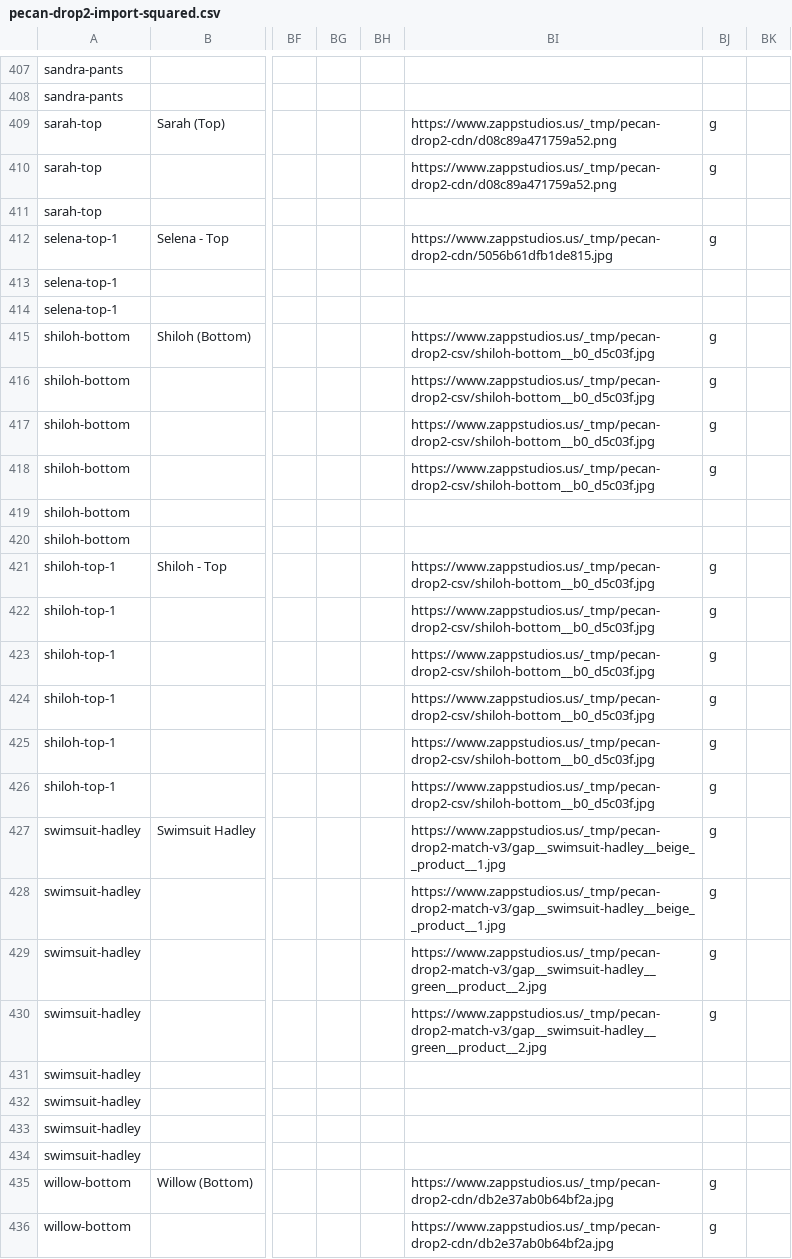
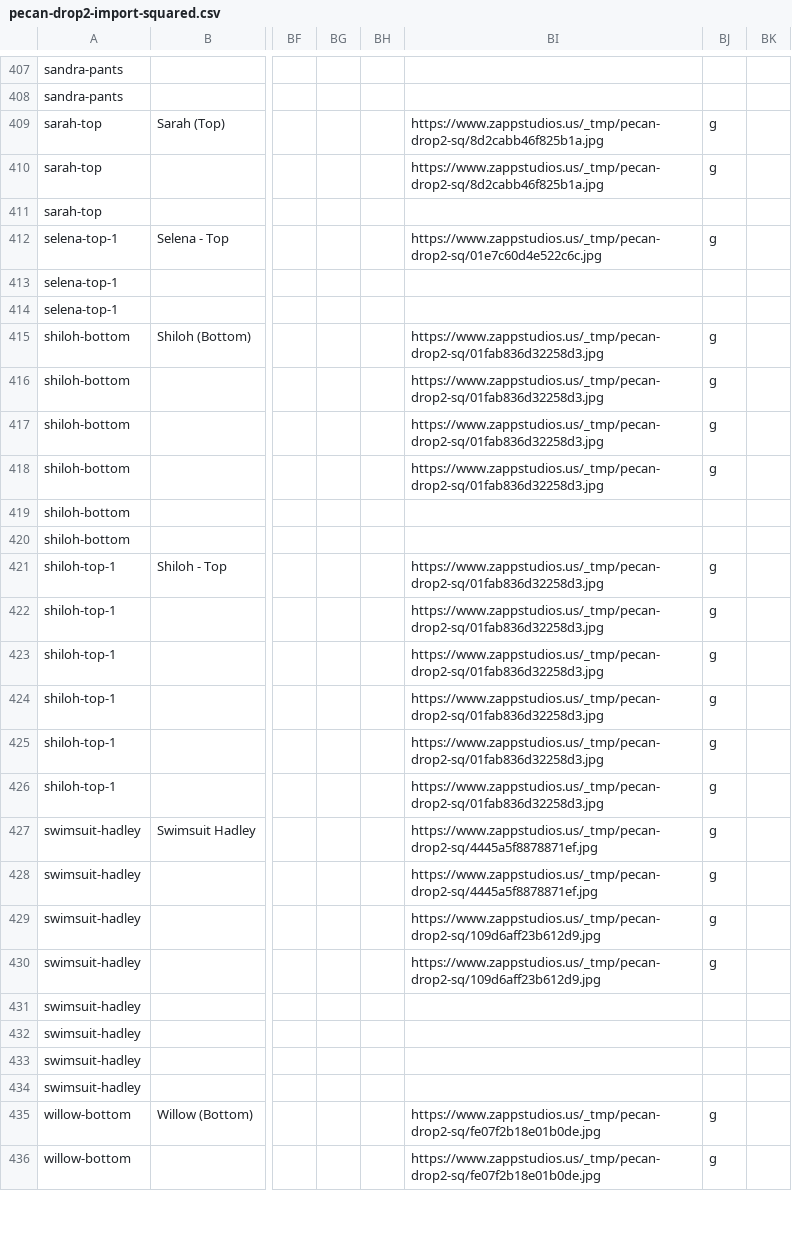
Before and after one commit to HZapperz/site, a CSV file: public/_tmp/pecan-drop2-import-squared.csv, drawn as a sheet; only a part is shown, gaps mark what is left out; the diff covers the shown part only; the diff names each change by its address in the sheet, - before the commit and + after, or states it on an @@ line.

Commit message:
Pecan Drop-2: square Variant Image column too (fix orphan gallery images)

```diff
--- a/public/_tmp/pecan-drop2-import-squared.csv
+++ b/public/_tmp/pecan-drop2-import-squared.csv
-BI409:BI410: https://www.zappstudios.us/_tmp/pecan-drop2-cdn/d08c89a471759a52.png
+BI409:BI410: https://www.zappstudios.us/_tmp/pecan-drop2-sq/8d2cabb46f825b1a.jpg
-BI412: https://www.zappstudios.us/_tmp/pecan-drop2-cdn/5056b61dfb1de815.jpg
+BI412: https://www.zappstudios.us/_tmp/pecan-drop2-sq/01e7c60d4e522c6c.jpg
-BI415:BI418: https://www.zappstudios.us/_tmp/pecan-drop2-csv/shiloh-bottom__b0_d5c03f.jpg
+BI415:BI418: https://www.zappstudios.us/_tmp/pecan-drop2-sq/01fab836d32258d3.jpg
-BI421:BI426: https://www.zappstudios.us/_tmp/pecan-drop2-csv/shiloh-bottom__b0_d5c03f.jpg
+BI421:BI426: https://www.zappstudios.us/_tmp/pecan-drop2-sq/01fab836d32258d3.jpg
-BI427:BI428: https://www.zappstudios.us/_tmp/pecan-drop2-match-v3/gap__swimsuit-hadley__beige__product__1.jpg
+BI427:BI428: https://www.zappstudios.us/_tmp/pecan-drop2-sq/4445a5f8878871ef.jpg
-BI429:BI430: https://www.zappstudios.us/_tmp/pecan-drop2-match-v3/gap__swimsuit-hadley__green__product__2.jpg
+BI429:BI430: https://www.zappstudios.us/_tmp/pecan-drop2-sq/109d6aff23b612d9.jpg
-BI435:BI436: https://www.zappstudios.us/_tmp/pecan-drop2-cdn/db2e37ab0b64bf2a.jpg
+BI435:BI436: https://www.zappstudios.us/_tmp/pecan-drop2-sq/fe07f2b18e01b0de.jpg
```
Also changed, not shown: 168 edited cells elsewhere in this file.
